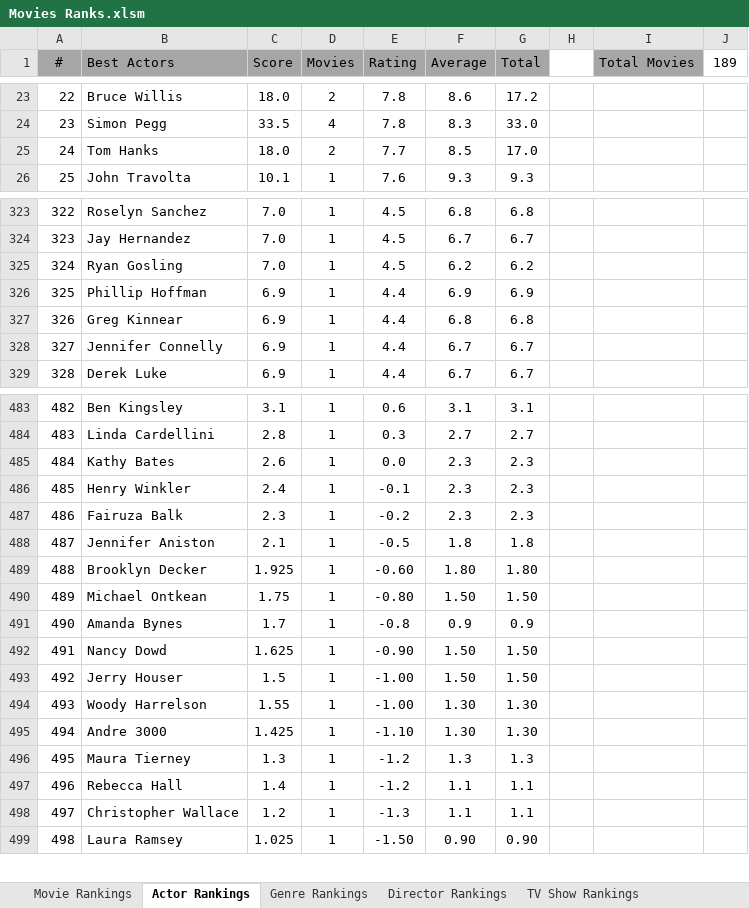
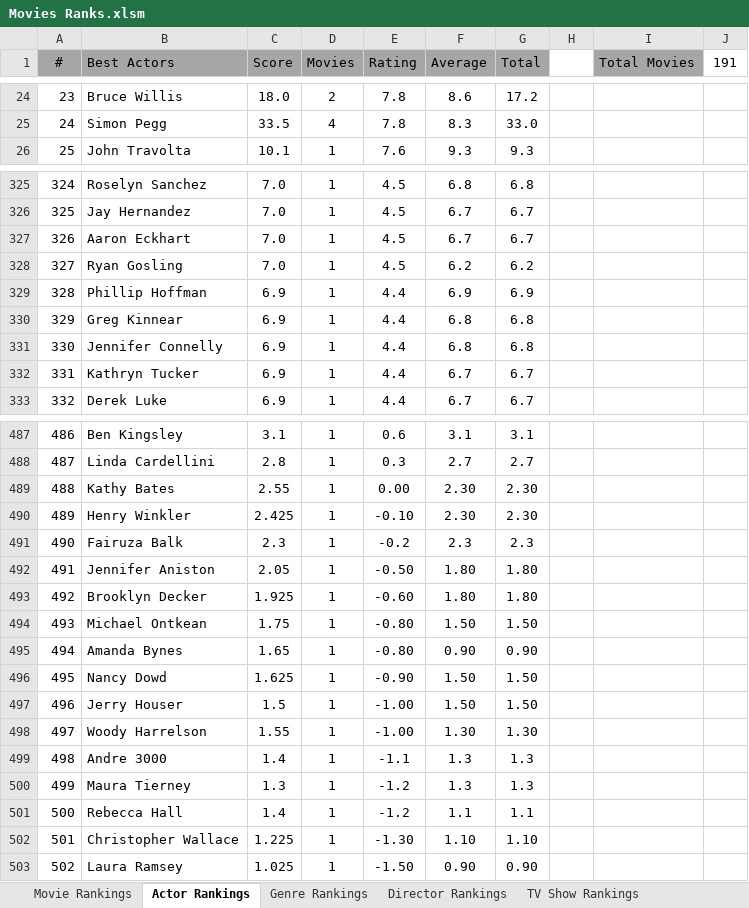
Before and after one commit to TylerGrossi/Movie-Rankings, an Excel workbook: Movies Ranks.xlsm, sheet Actor Rankings, drawn as a sheet; only a part is shown, gaps mark what is left out; values as stored, in another font and other column widths than the file's, no borders; charts and pictures not drawn; removed rows and columns are numbered as before the commit, all else as after; the diff covers the shown part only; the diff names each change by its address in the sheet, - before the commit and + after, or states it on an @@ line.

Commit message:
Update binary files and enrich movie datasets with new entries
- Updated movie_score_predictor.pkl and Movies Ranks.xlsm to reflect recent changes.
- Modified Predicted_Scores.csv to include additional movie entries and adjusted existing data for accuracy.
- Enhanced Ratings_Enriched.csv and Watchlist_Enriched.csv with new movie details and updated ratings.
- Ensured consistency across all datasets to improve prediction outputs and user experience.

```diff
--- a/Movies Ranks.xlsm (sheet Actor Rankings)
+++ b/Movies Ranks.xlsm (sheet Actor Rankings)
-J1: 189
+J1: 191
@@ column A (#) renumbered from row 7 down @@
-row 25: 24 | Tom Hanks | 18.0 | 2 | 7.7 | 8.5 | 17.0
+row 327: 326 | Aaron Eckhart | 7.0 | 1 | 4.5 | 6.7 | 6.7
-F331 (Average): 6.7
+F331 (Average): 6.8
-G331 (Total): 6.7
+G331 (Total): 6.8
+row 332: 331 | Kathryn Tucker | 6.9 | 1 | 4.4 | 6.7 | 6.7
-C489 (Score): 2.6
+C489 (Score): 2.55
-E489 (Rating): 0.0
+E489 (Rating): 0.00
-F489:F490 (Average): 2.3
+F489:F490 (Average): 2.30
-G489:G490 (Total): 2.3
+G489:G490 (Total): 2.30
-C490 (Score): 2.4
+C490 (Score): 2.425
-E490 (Rating): -0.1
+E490 (Rating): -0.10
-C492 (Score): 2.1
+C492 (Score): 2.05
-E492 (Rating): -0.5
+E492 (Rating): -0.50
-F492 (Average): 1.8
+F492 (Average): 1.80
-G492 (Total): 1.8
+G492 (Total): 1.80
-C495 (Score): 1.7
+C495 (Score): 1.65
-E495 (Rating): -0.8
+E495 (Rating): -0.80
-F495 (Average): 0.9
+F495 (Average): 0.90
-G495 (Total): 0.9
+G495 (Total): 0.90
-C499 (Score): 1.425
+C499 (Score): 1.4
-E499 (Rating): -1.10
+E499 (Rating): -1.1
-F499 (Average): 1.30
+F499 (Average): 1.3
-G499 (Total): 1.30
+G499 (Total): 1.3
-C502 (Score): 1.2
+C502 (Score): 1.225
-E502 (Rating): -1.3
+E502 (Rating): -1.30
-F502 (Average): 1.1
+F502 (Average): 1.10
-G502 (Total): 1.1
+G502 (Total): 1.10
```
Also changed, not shown: 6 added rows, 3 removed rows and 12 edited cells elsewhere in this sheet, sheet Movie Rankings, sheet Genre Rankings, sheet Director Rankings, formulas that keep their value, 4 other files.
